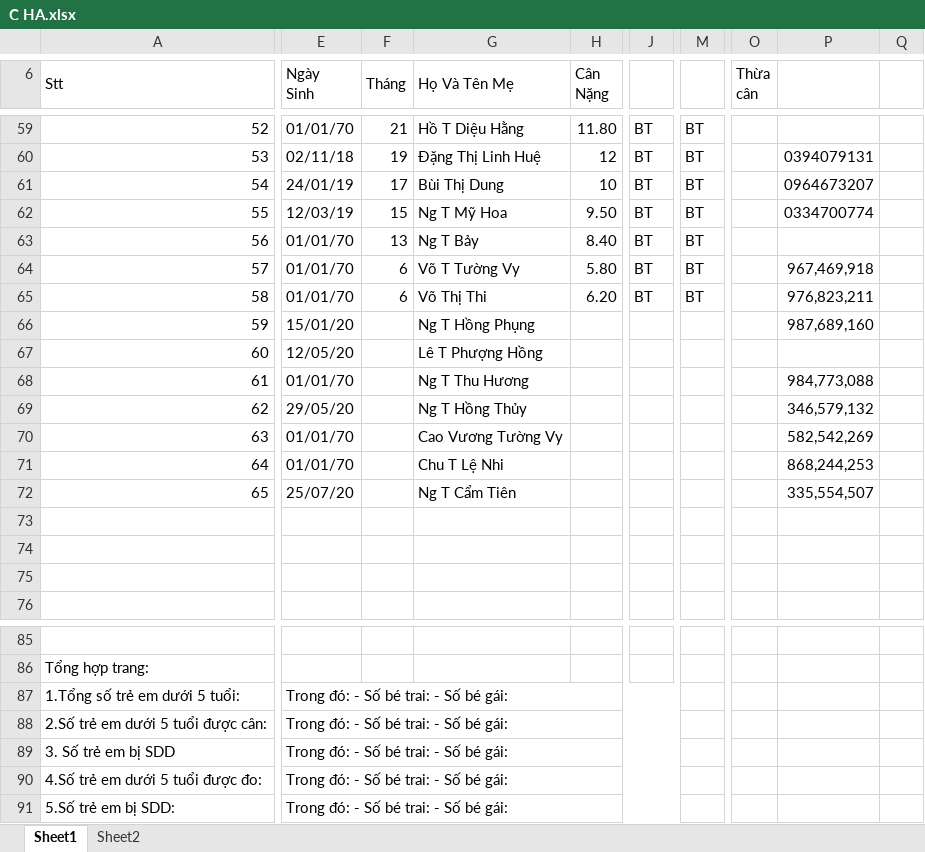
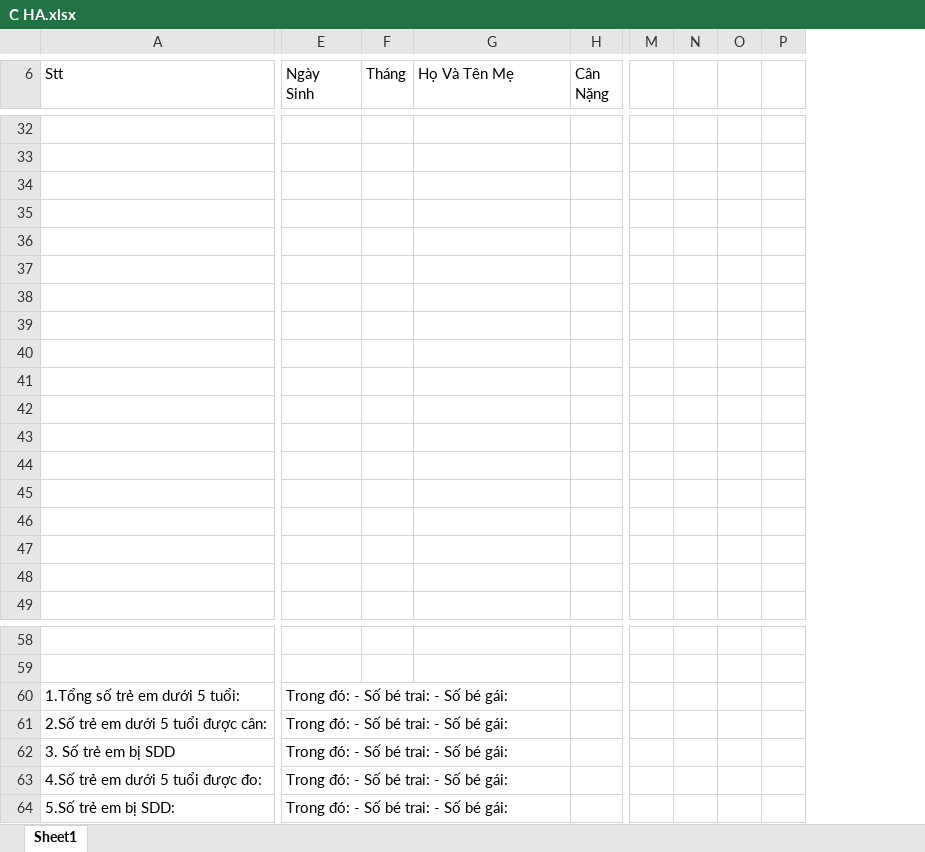
Before and after one commit to HatDuaa/app_cham_kenh, an Excel workbook: C HA.xlsx, sheet Sheet1, drawn as a sheet; only a part is shown, gaps mark what is left out; values as stored, in another font and other column widths than the file's, no cell formats; removed rows and columns are numbered as before the commit, all else as after; rows hold the shown columns only; the diff covers the shown part only; the diff names each change by its address in the sheet, - before the commit and + after, or states it on an @@ line.

```diff
--- a/C HA.xlsx (sheet Sheet1)
+++ b/C HA.xlsx (sheet Sheet1)
-sheet tab: Sheet2
-column J, rows 59-65: all BT
-column M, rows 59-65: all BT
-column O (Thừa cân), empty
-column P, rows 60-72: 0394079131 | 0964673207 | 0334700774 |  | 967,469,918 | 976,823,211 | 987,689,160 |  | 984,773,088 | 346,579,132 | 582,542,269 | 868,244,253 | 335,554,507
-column Q, empty
+column M, empty
+column N, empty
+column O, empty
+column P, empty
@@ column A (Stt) renumbered between rows 1 and 59 @@
-A6:A7 merged
-E6:E7 merged
-F6:F7 merged
-G6:G7 merged
-H6:H7 merged
-row 32: 52 | 01/01/70 | 21 | Hồ T Diệu Hằng | 11.80 | BT | BT
+row 32: (empty)
-row 33: 53 | 02/11/18 | 19 | Đặng Thị Linh Huệ | 12 | BT | BT |  | 0394079131
+row 33: (empty)
-row 34: 54 | 24/01/19 | 17 | Bùi Thị Dung | 10 | BT | BT |  | 0964673207
+row 34: (empty)
-row 35: 55 | 12/03/19 | 15 | Ng T Mỹ Hoa | 9.50 | BT | BT |  | 0334700774
+row 35: (empty)
-row 36: 56 | 01/01/70 | 13 | Ng T Bảy | 8.40 | BT | BT
+row 36: (empty)
-row 37: 57 | 01/01/70 | 6 | Võ T Tường Vy | 5.80 | BT | BT |  | 967,469,918
+row 37: (empty)
-row 38: 58 | 01/01/70 | 6 | Võ Thị Thi | 6.20 | BT | BT |  | 976,823,211
+row 38: (empty)
-row 39: 59 | 15/01/20 |  | Ng T Hồng Phụng |  |  |  |  | 987,689,160
+row 39: (empty)
-row 40: 60 | 12/05/20 |  | Lê T Phượng Hồng
+row 40: (empty)
-row 41: 61 | 01/01/70 |  | Ng T Thu Hương |  |  |  |  | 984,773,088
+row 41: (empty)
-row 42: 62 | 29/05/20 |  | Ng T Hồng Thủy |  |  |  |  | 346,579,132
+row 42: (empty)
-row 43: 63 | 01/01/70 |  | Cao Vương Tường Vy |  |  |  |  | 582,542,269
+row 43: (empty)
-row 44: 64 | 01/01/70 |  | Chu T Lệ Nhi |  |  |  |  | 868,244,253
+row 44: (empty)
-row 45: 65 | 25/07/20 |  | Ng T Cẩm Tiên |  |  |  |  | 335,554,507
+row 45: (empty)
-A87:C87 merged
-E87:K87 merged
-E88:K88 merged
-E89:K89 merged
-E90:K90 merged
-E91:K91 merged
```
Also changed, not shown: 25 added rows, 52 removed rows and merged cells elsewhere in this sheet, cell formats, 3 other files.
